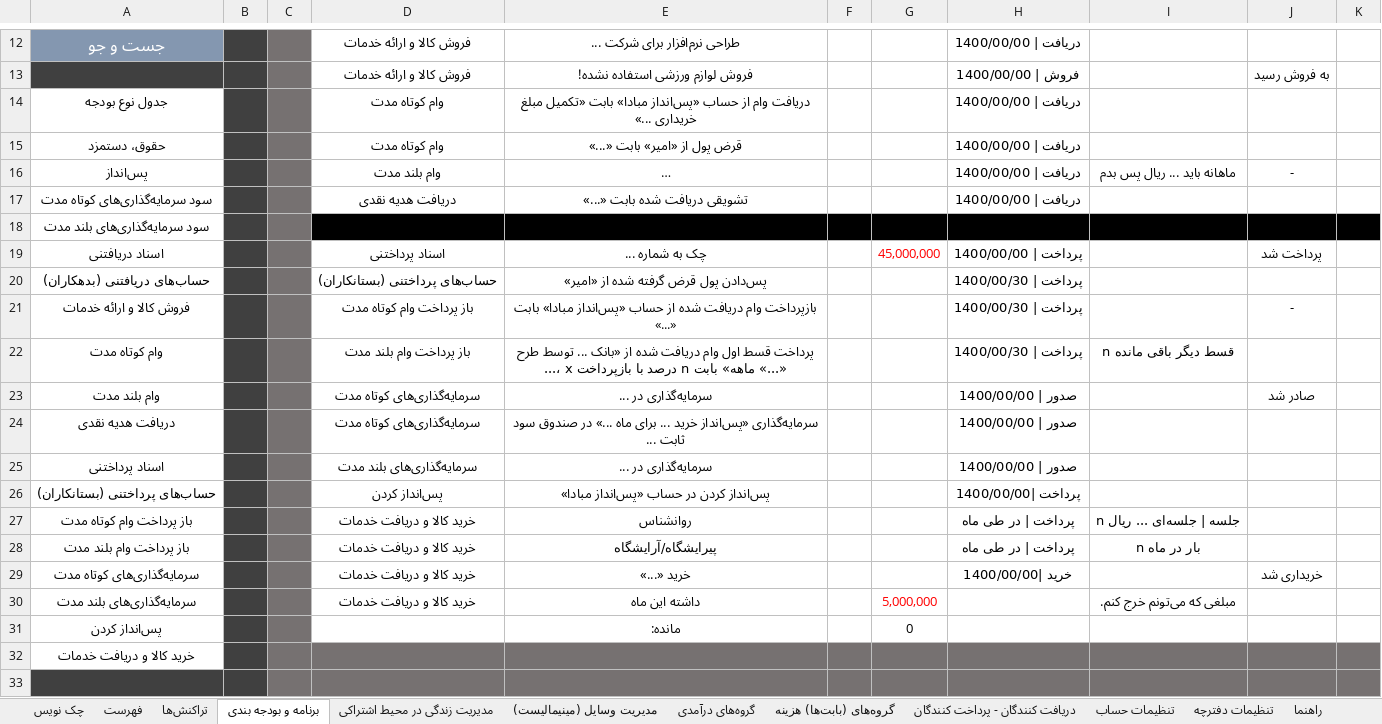
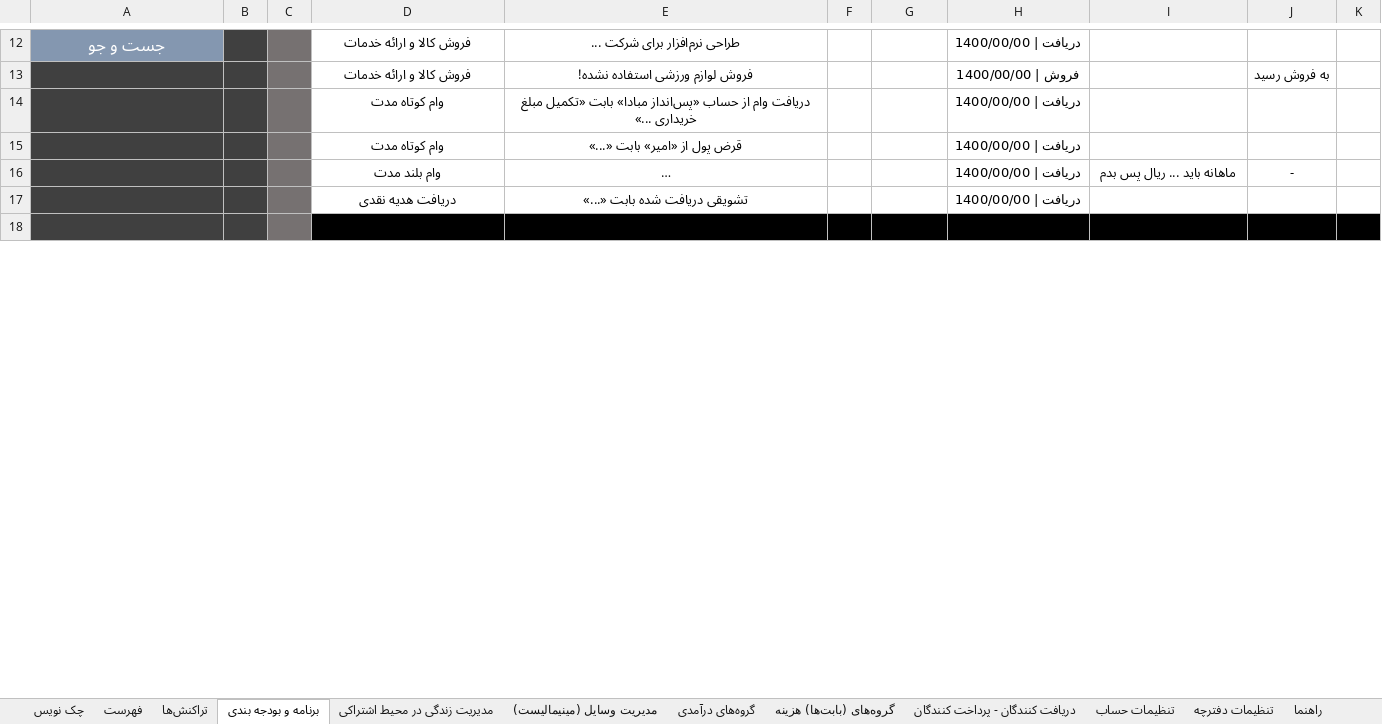
Before and after one commit to alirezamonem/Excel-Personal-Accountant-File, an Excel workbook: Personal Accountant.xlsm, sheet برنامه و بودجه بندی, drawn as a sheet; only a part is shown, gaps mark what is left out; long unchanged cells end in …; values as stored, in another font and other column widths than the file's, no borders; conditional formats and table styles not drawn; removed rows and columns are numbered as before the commit, all else as after; the diff covers the shown part only; the diff names each change by its address in the sheet, - before the commit and + after, or states it on an @@ line.

Commit message:
Update <Barname va bodge> and <Tanzimat daftarch> Sheets - Fa-En (ersal tanzimat be <tanzimat daftaech>)

```diff
--- a/Personal Accountant.xlsm (sheet برنامه و بودجه بندی)
+++ b/Personal Accountant.xlsm (sheet برنامه و بودجه بندی)
-A14: جدول نوع بودجه
+A14: (empty)
-A14:A17 fill: none
+A14:A17 fill: #404040
-A15: حقوق، دستمزد
+A15: (empty)
-A16: پس‌انداز
+A16: (empty)
-A17: سود سرمایه‌گذاری‌های کوتاه مدت
+A17: (empty)
-row 18: سود سرمایه‌گذاری‌های بلند مدت
-row 19: اسناد دریافتنی |  |  | اسناد پرداختنی | چک به شماره ... |  | 45,000,000 | پرداخت | 1400/00/00 |  | پرداخت شد
-row 20: حساب‌های دریافتنی (بدهکاران) |  |  | حساب‌های پرداختنی (بستانکاران) | پس‌دادن پول قرض گرفته شده از «امیر» |  |  | پرداخت | 1400/00/30
-row 21: فروش کالا و ارائه خدمات |  |  | باز پرداخت وام‌ کوتاه مدت | بازپرداخت وام دریافت شده از حساب «پس‌انداز مبادا» بابت «...» |  |  | پرداخت | 1400/00/30 |  | -
-row 22: وام‌ کوتاه مدت |  |  | باز پرداخت وام‌ بلند مدت | پرداخت قسط اول وام دریافت شده از «بانک ... توسط طرح ...، x درصد با بازپرداخت n ماهه» بابت «...» |  |  | پرداخت | 1400/00/30 | n قسط دیگر باقی مانده
-row 23: وام‌ بلند مدت |  |  | سرمایه‌گذاری‌های کوتاه مدت | سرمایه‌گذاری در ... |  |  | صدور | 1400/00/00 |  | صادر شد
-row 24: دریافت هدیه نقدی |  |  | سرمایه‌گذاری‌های کوتاه مدت | سرمایه‌گذاری «پس‌انداز خرید ... برای ماه ...» در صندوق سود ثابت ... |  |  | صدور | 1400/00/00
-row 25: اسناد پرداختنی |  |  | سرمایه‌گذاری‌های بلند مدت | سرمایه‌گذاری در ... |  |  | صدور | 1400/00/00
-row 26: حساب‌های پرداختنی (بستانکاران) |  |  | پس‌انداز کردن | پس‌انداز کردن در حساب «پس‌انداز مبادا» |  |  | پرداخت |1400/00/00
-row 27: باز پرداخت وام‌ کوتاه مدت |  |  | خرید کالا و دریافت خدمات | روانشناس |  |  | پرداخت | در طی ماه | n جلسه | جلسه‌ای ... ریال
-row 28: باز پرداخت وام‌ بلند مدت |  |  | خرید کالا و دریافت خدمات | پیرایشگاه/آرایشگاه |  |  | پرداخت | در طی ماه | n بار در ماه
-row 29: سرمایه‌گذاری‌های کوتاه مدت |  |  | خرید کالا و دریافت خدمات | خرید «...» |  |  | خرید |1400/00/00 |  | خریداری شد
-row 30: سرمایه‌گذاری‌های بلند مدت |  |  | خرید کالا و دریافت خدمات | داشته این ماه |  | 5,000,000 |  | مبلغی که می‌تونم خرج کنم.
-row 31: پس‌انداز کردن |  |  |  | مانده: |  | 0
-row 32: خرید کالا و دریافت خدمات
-D18:K18 fill: #767171
+D18:K18 fill: #000000
```
Also changed, not shown: 24 added rows, 9 removed rows, 6 edited cells and cell formats elsewhere in this sheet, sheet تنظیمات دفترچه, sheet راهنما.
